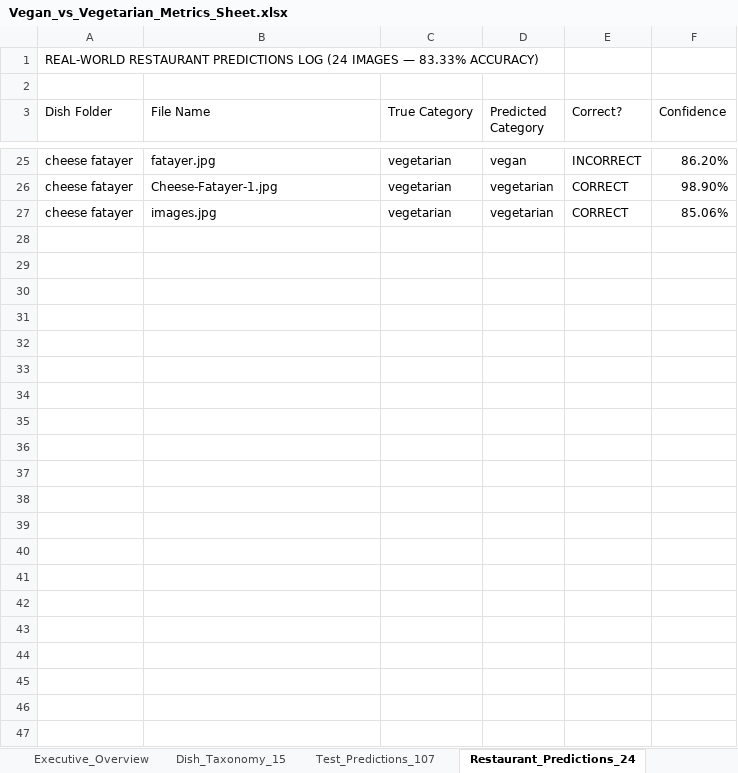
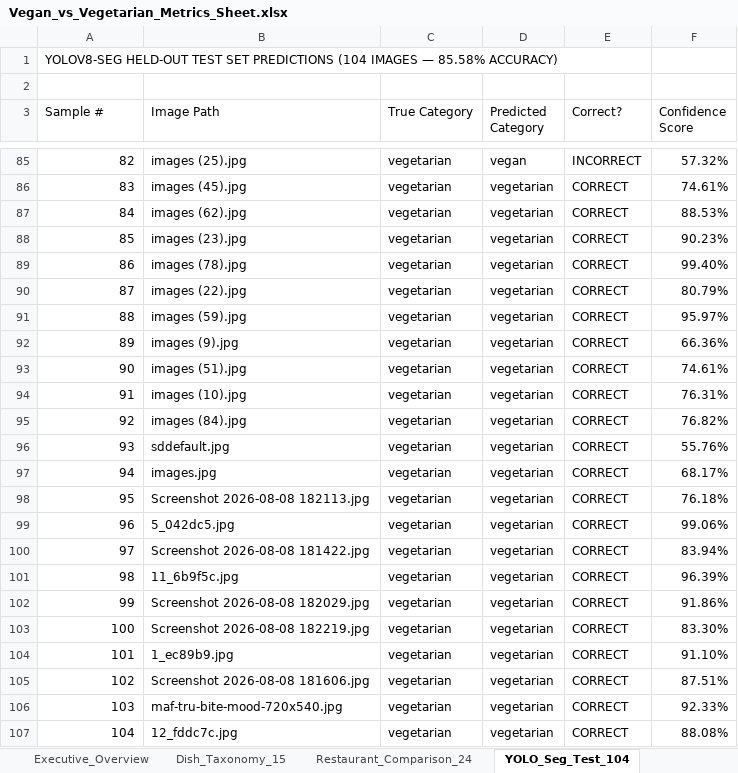
Before and after one commit to Mehdidar/DishDetect-SA, an Excel workbook: docs/Vegan_vs_Vegetarian_Metrics_Sheet.xlsx, sheet YOLO_Seg_Test_104, drawn as a sheet; only a part is shown, gaps mark what is left out; values as stored, in another font and other column widths than the file's, no cell formats; addresses are those after the commit; the diff covers the shown part only; the diff names each change by its address in the sheet, - before the commit and + after, or states it on an @@ line.

```diff
--- a/docs/Vegan_vs_Vegetarian_Metrics_Sheet.xlsx (sheet YOLO_Seg_Test_104)
+++ b/docs/Vegan_vs_Vegetarian_Metrics_Sheet.xlsx (sheet YOLO_Seg_Test_104)
-sheet tab: Test_Predictions_107
+sheet tab: Restaurant_Comparison_24
-sheet tab: Restaurant_Predictions_24
+sheet tab: YOLO_Seg_Test_104
-A1 (Sample #): REAL-WORLD RESTAURANT PREDICTIONS LOG (24 IMAGES — 83.33% ACCURACY)
+A1 (Sample #): YOLOV8-SEG HELD-OUT TEST SET PREDICTIONS (104 IMAGES — 85.58% ACCURACY)
-A3: Dish Folder
+A3: Sample #
-B3: File Name
+B3: Image Path
-F3: Confidence
+F3: Confidence Score
-A85 (Sample #): cheese fatayer
+A85 (Sample #): 82
-B85 (Image Path): fatayer.jpg
+B85 (Image Path): images (25).jpg
-F85 (Confidence Score): 86.20%
+F85 (Confidence Score): 57.32%
+row 86: 83 | images (45).jpg | vegetarian | vegetarian | CORRECT | 74.61%
+row 87: 84 | images (62).jpg | vegetarian | vegetarian | CORRECT | 88.53%
+row 88: 85 | images (23).jpg | vegetarian | vegetarian | CORRECT | 90.23%
+row 89: 86 | images (78).jpg | vegetarian | vegetarian | CORRECT | 99.40%
+row 90: 87 | images (22).jpg | vegetarian | vegetarian | CORRECT | 80.79%
+row 91: 88 | images (59).jpg | vegetarian | vegetarian | CORRECT | 95.97%
+row 92: 89 | images (9).jpg | vegetarian | vegetarian | CORRECT | 66.36%
+row 93: 90 | images (51).jpg | vegetarian | vegetarian | CORRECT | 74.61%
+row 94: 91 | images (10).jpg | vegetarian | vegetarian | CORRECT | 76.31%
+row 95: 92 | images (84).jpg | vegetarian | vegetarian | CORRECT | 76.82%
-A96 (Sample #): cheese fatayer
+A96 (Sample #): 93
-B96 (Image Path): Cheese-Fatayer-1.jpg
+B96 (Image Path): sddefault.jpg
-F96 (Confidence Score): 98.90%
+F96 (Confidence Score): 55.76%
-A97 (Sample #): cheese fatayer
+A97 (Sample #): 94
-F97 (Confidence Score): 85.06%
+F97 (Confidence Score): 68.17%
+row 98: 95 | Screenshot 2026-08-08 182113.jpg | vegetarian | vegetarian | CORRECT | 76.18%
+row 99: 96 | 5_042dc5.jpg | vegetarian | vegetarian | CORRECT | 99.06%
+row 100: 97 | Screenshot 2026-08-08 181422.jpg | vegetarian | vegetarian | CORRECT | 83.94%
+row 101: 98 | 11_6b9f5c.jpg | vegetarian | vegetarian | CORRECT | 96.39%
+row 102: 99 | Screenshot 2026-08-08 182029.jpg | vegetarian | vegetarian | CORRECT | 91.86%
+row 103: 100 | Screenshot 2026-08-08 182219.jpg | vegetarian | vegetarian | CORRECT | 83.30%
+row 104: 101 | 1_ec89b9.jpg | vegetarian | vegetarian | CORRECT | 91.10%
+row 105: 102 | Screenshot 2026-08-08 181606.jpg | vegetarian | vegetarian | CORRECT | 87.51%
+row 106: 103 | maf-tru-bite-mood-720x540.jpg | vegetarian | vegetarian | CORRECT | 92.33%
+row 107: 104 | 12_fddc7c.jpg | vegetarian | vegetarian | CORRECT | 88.08%
```
Also changed, not shown: 62 added rows, 2 removed rows and 54 edited cells elsewhere in this sheet, sheet Restaurant_Comparison_24, sheet Executive_Overview, other sheet tabs, cell formats, Vegan_vs_Vegetarian_Classifier/docs/Vegan_vs_Vegetarian_Metrics_Sheet.xlsx, 15 other files.
